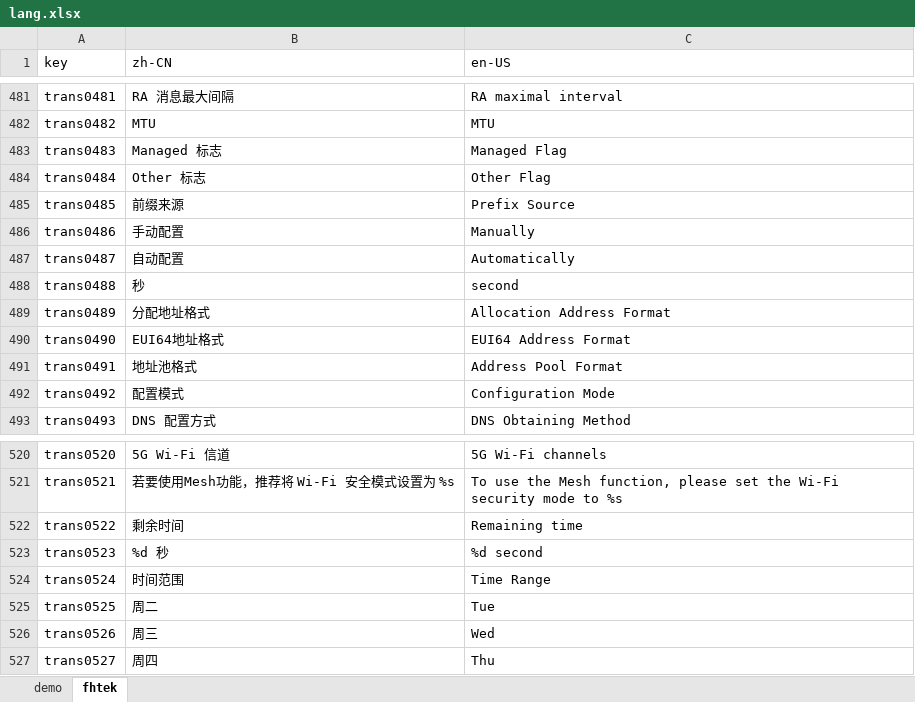
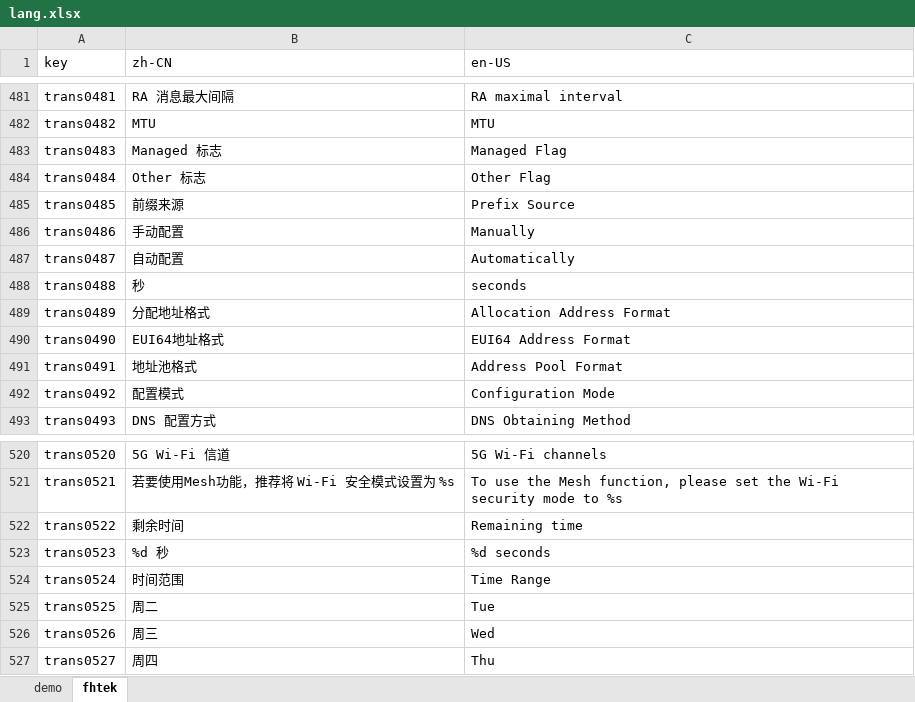
Before and after one commit to ytppp/fhtek-docs, an Excel workbook: lang.xlsx, sheet fhtek, drawn as a sheet; only a part is shown, gaps mark what is left out; values as stored, in another font and other column widths than the file's, no borders; the diff names each change by its address in the sheet, - before the commit and + after, or states it on an @@ line.

```diff
--- a/lang.xlsx (sheet fhtek)
+++ b/lang.xlsx (sheet fhtek)
-C488 (en-US): second
+C488 (en-US): seconds
-C523 (en-US): %d second
+C523 (en-US): %d seconds
```
Also changed, not shown: 1 other file.
